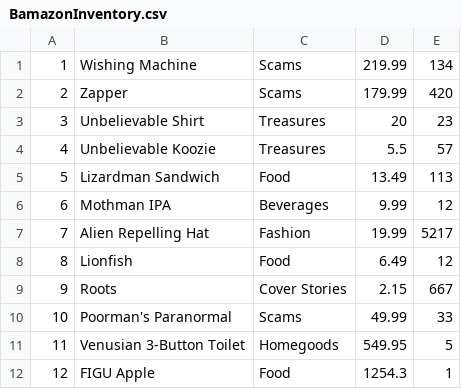
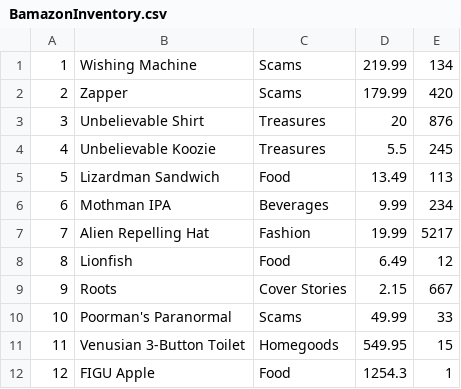
Before and after one commit to StarfoxMulder/Bamazon, a CSV file: BamazonInventory.csv, drawn as a sheet.

```diff
--- a/BamazonInventory.csv
+++ b/BamazonInventory.csv
@@ -2,6 +2,6 @@
 2,Zapper,Scams,179.99,420
-3,Unbelievable Shirt,Treasures,20,23
-4,Unbelievable Koozie,Treasures,5.5,57
+3,Unbelievable Shirt,Treasures,20,876
+4,Unbelievable Koozie,Treasures,5.5,245
 5,Lizardman Sandwich,Food,13.49,113
-6,Mothman IPA,Beverages,9.99,12
+6,Mothman IPA,Beverages,9.99,234
 7,Alien Repelling Hat,Fashion,19.99,5217
@@ -10,3 +10,3 @@
 10,Poorman's Paranormal,Scams,49.99,33
-11,Venusian 3-Button Toilet,Homegoods,549.95,5
+11,Venusian 3-Button Toilet,Homegoods,549.95,15
 12,FIGU Apple,Food,1254.3,1
```
Also changed, not shown: 2 other files.
